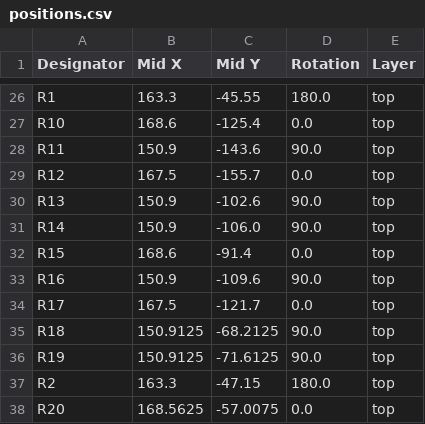
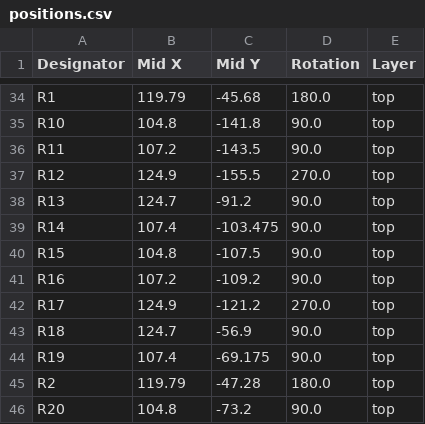
Before and after one commit to klnspdr/pico2-artnet-node, a CSV file: production/positions.csv, drawn as a sheet; only a part is shown, gaps mark what is left out; addresses are those after the commit; the diff covers the shown part only; the diff names each change by its address in the sheet, - before the commit and + after, or states it on an @@ line.

```diff
--- a/production/positions.csv
+++ b/production/positions.csv
-B34 (Mid X): 163.3
+B34 (Mid X): 119.79
-C34 (Mid Y): -45.55
+C34 (Mid Y): -45.68
-B35 (Mid X): 168.6
+B35 (Mid X): 104.8
-C35 (Mid Y): -125.4
+C35 (Mid Y): -141.8
-D35 (Rotation): 0.0
+D35 (Rotation): 90.0
-B36 (Mid X): 150.9
+B36 (Mid X): 107.2
-C36 (Mid Y): -143.6
+C36 (Mid Y): -143.5
-B37 (Mid X): 167.5
+B37 (Mid X): 124.9
-C37 (Mid Y): -155.7
+C37 (Mid Y): -155.5
-D37 (Rotation): 0.0
+D37 (Rotation): 270.0
-B38 (Mid X): 150.9
+B38 (Mid X): 124.7
-C38 (Mid Y): -102.6
+C38 (Mid Y): -91.2
-B39 (Mid X): 150.9
+B39 (Mid X): 107.4
-C39 (Mid Y): -106.0
+C39 (Mid Y): -103.475
-B40 (Mid X): 168.6
+B40 (Mid X): 104.8
-C40 (Mid Y): -91.4
+C40 (Mid Y): -107.5
-D40 (Rotation): 0.0
+D40 (Rotation): 90.0
-B41 (Mid X): 150.9
+B41 (Mid X): 107.2
-C41 (Mid Y): -109.6
+C41 (Mid Y): -109.2
-B42 (Mid X): 167.5
+B42 (Mid X): 124.9
-C42 (Mid Y): -121.7
+C42 (Mid Y): -121.2
-D42 (Rotation): 0.0
+D42 (Rotation): 270.0
-B43 (Mid X): 150.9125
+B43 (Mid X): 124.7
-C43 (Mid Y): -68.2125
+C43 (Mid Y): -56.9
-B44 (Mid X): 150.9125
+B44 (Mid X): 107.4
-C44 (Mid Y): -71.6125
+C44 (Mid Y): -69.175
-B45 (Mid X): 163.3
+B45 (Mid X): 119.79
-C45 (Mid Y): -47.15
+C45 (Mid Y): -47.28
-B46 (Mid X): 168.5625
+B46 (Mid X): 104.8
-C46 (Mid Y): -57.0075
+C46 (Mid Y): -73.2
-D46 (Rotation): 0.0
+D46 (Rotation): 90.0
```
Also changed, not shown: 11 added rows, 3 removed rows and 91 edited cells elsewhere in this file, production/bom.csv, production/designators.csv, 17 other files.
